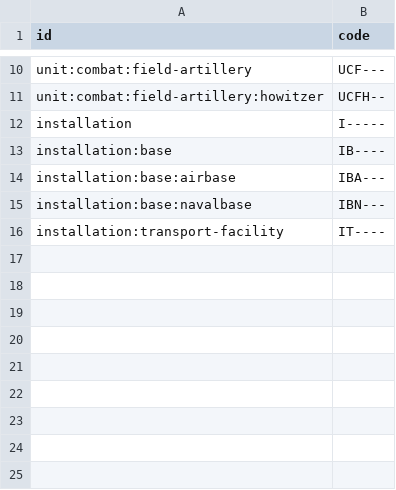
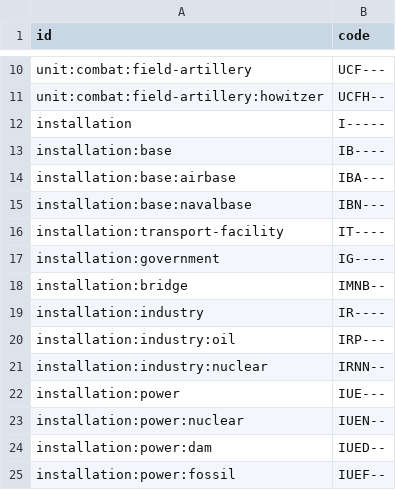
Before and after one commit to flying-dice/war-room-data, a CSV file: data/symbols.csv, drawn as a sheet; only a part is shown, gaps mark what is left out; the diff names each change by its address in the sheet, - before the commit and + after, or states it on an @@ line.

```diff
--- a/data/symbols.csv
+++ b/data/symbols.csv
+row 17: installation:government | IG----
+row 18: installation:bridge | IMNB--
+row 19: installation:industry | IR----
+row 20: installation:industry:oil | IRP---
+row 21: installation:industry:nuclear | IRNN--
+row 22: installation:power | IUE---
+row 23: installation:power:nuclear | IUEN--
+row 24: installation:power:dam | IUED--
+row 25: installation:power:fossil | IUEF--
```
Also changed, not shown: data/installations.csv.
